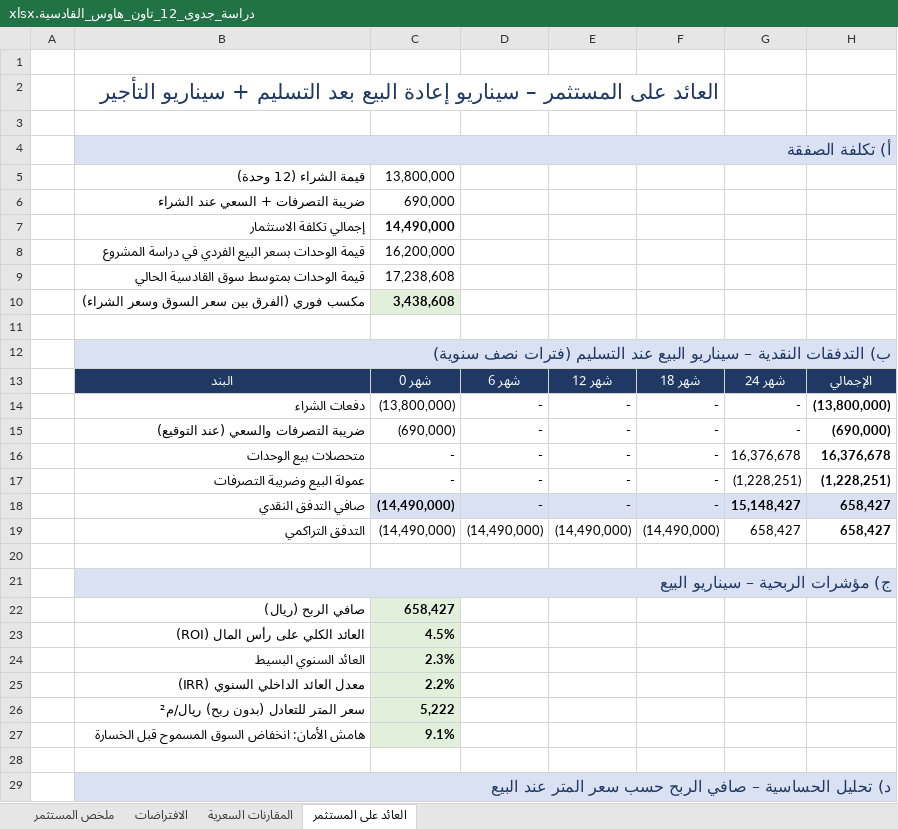
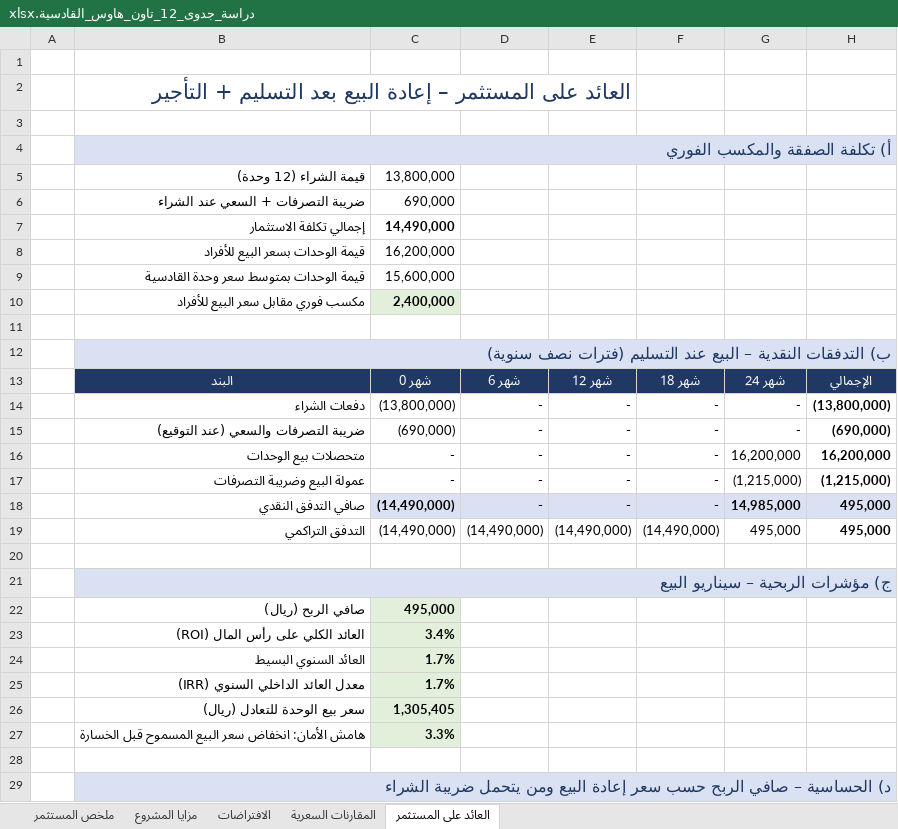
Before and after one commit to finance179/wagdy, an Excel workbook: feasibility/دراسة_جدوى_12_تاون_هاوس_القادسية.xlsx, sheet العائد على المستثمر, drawn as a sheet; only a part is shown; values as stored, in another font and other column widths than the file's, no borders; conditional formats not drawn; removed rows and columns are numbered as before the commit, all else as after; the diff covers the shown part only; the diff names each change by its address in the sheet, - before the commit and + after, or states it on an @@ line.

```diff
--- a/feasibility/دراسة_جدوى_12_تاون_هاوس_القادسية.xlsx (sheet العائد على المستثمر)
+++ b/feasibility/دراسة_جدوى_12_تاون_هاوس_القادسية.xlsx (sheet العائد على المستثمر)
+sheet tab: مزايا المشروع
-B2: …المستثمر – سيناريو إعادة البيع بعد التسليم + سيناريو التأجير
+B2: …المستثمر – إعادة البيع بعد التسليم + التأجير
-B4: أ) تكلفة الصفقة
+B4: أ) تكلفة الصفقة والمكسب الفوري
-B8: قيمة الوحدات بسعر البيع الفردي في دراسة المشروع
+B8: قيمة الوحدات بسعر البيع للأفراد
-row 9:  | قيمة الوحدات بمتوسط سوق القادسية الحالي | 17,238,608
-row 10:  | مكسب فوري (الفرق بين سعر السوق وسعر الشراء) | 3,438,608
+row 9:  | قيمة الوحدات بمتوسط سعر وحدة القادسية | 15,600,000
+row 10:  | مكسب فوري مقابل سعر البيع للأفراد | 2,400,000
-B12: …النقدية – سيناريو البيع عند…
+B12: …النقدية – البيع عند…
-G16: 16,376,678
+G16: 16,200,000
-H16: 16,376,678
+H16: 16,200,000
-G17: (1,228,251)
+G17: (1,215,000)
-H17: (1,228,251)
+H17: (1,215,000)
-G18: 15,148,427
+G18: 14,985,000
-H18:H19: 658,427
+H18:H19: 495,000
-G19: 658,427
+G19: 495,000
-C22: 658,427
+C22: 495,000
-C23: 4.5%
+C23: 3.4%
-C24: 2.3%
+C24: 1.7%
-C25: 2.2%
+C25: 1.7%
-row 26:  | سعر المتر للتعادل (بدون ربح) ريال/م² | 5,222
-row 27:  | هامش الأمان: انخفاض السوق المسموح قبل الخسارة | 9.1%
+row 26:  | سعر بيع الوحدة للتعادل (ريال) | 1,305,405
+row 27:  | هامش الأمان: انخفاض سعر البيع المسموح قبل الخسارة | 3.3%
-B29: د) تحليل الحساسية – صافي الربح حسب سعر المتر عند البيع
+B29: د) الحساسية – صافي الربح حسب سعر إعادة البيع ومن يتحمل ضريبة الشراء
```
Also changed, not shown: 10 added rows, 10 removed rows and 6 edited cells elsewhere in this sheet, sheet المقارنات السعرية, sheet ملخص المستثمر, sheet الافتراضات, formulas that keep their value, charts or pictures.
